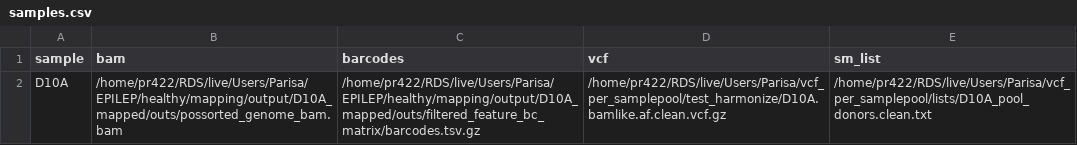
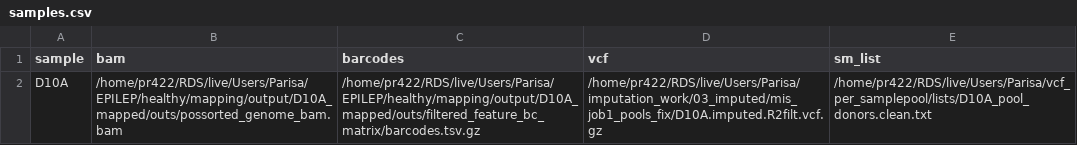
Before and after one commit to Parisarahbar97/Demultiplexing, a CSV file: examples/samples.csv, drawn as a sheet.

Commit message:
update

```diff
--- a/examples/samples.csv
+++ b/examples/samples.csv
@@ -1,2 +1,2 @@
 sample,bam,barcodes,vcf,sm_list
-D10A,/home/pr422/RDS/live/Users/Parisa/EPILEP/healthy/mapping/output/D10A_mapped/outs/possorted_genome_bam.bam,/home/pr422/RDS/live/Users/Parisa/EPILEP/healthy/mapping/output/D10A_mapped/outs/filtered_feature_bc_matrix/barcodes.tsv.gz,/home/pr422/RDS/live/Users/Parisa/vcf_per_samplepool/test_harmonize/D10A.bamlike.af.clean.vcf.gz,/home/pr422/RDS/live/Users/Parisa/vcf_per_samplepool/lists/D10A_pool_donors.clean.txt
+D10A,/home/pr422/RDS/live/Users/Parisa/EPILEP/healthy/mapping/output/D10A_mapped/outs/possorted_genome_bam.bam,/home/pr422/RDS/live/Users/Parisa/EPILEP/healthy/mapping/output/D10A_mapped/outs/filtered_feature_bc_matrix/barcodes.tsv.gz,/home/pr422/RDS/live/Users/Parisa/imputation_work/03_imputed/mis_job1_pools_fix/D10A.imputed.R2filt.vcf.gz,/home/pr422/RDS/live/Users/Parisa/vcf_per_samplepool/lists/D10A_pool_donors.clean.txt
```
